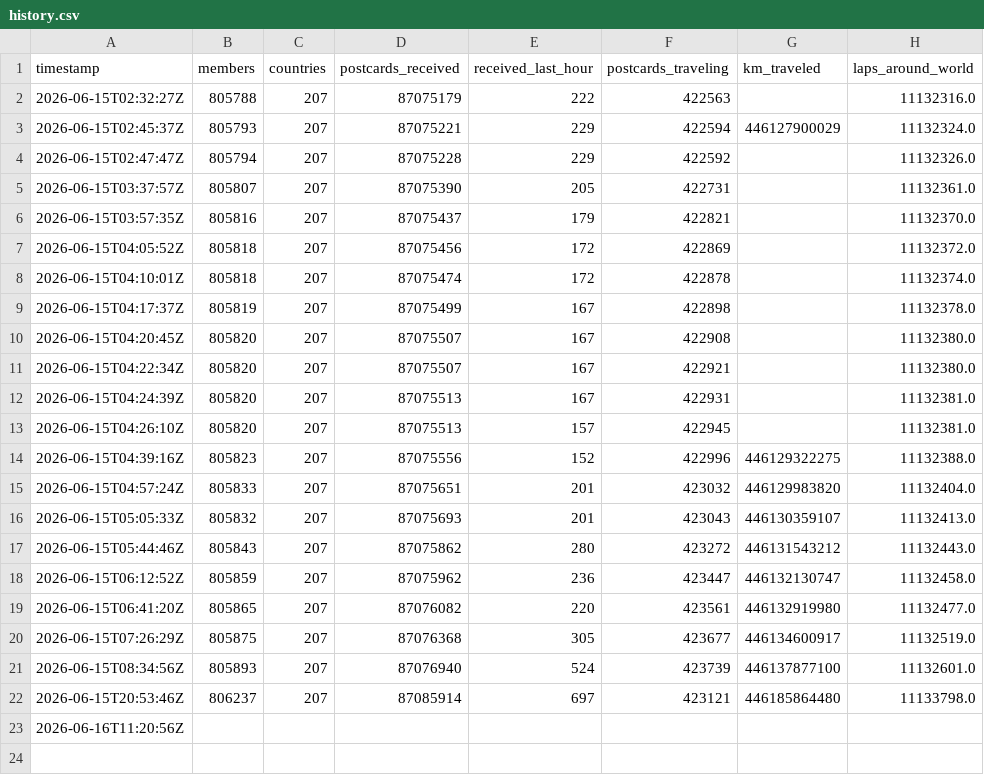
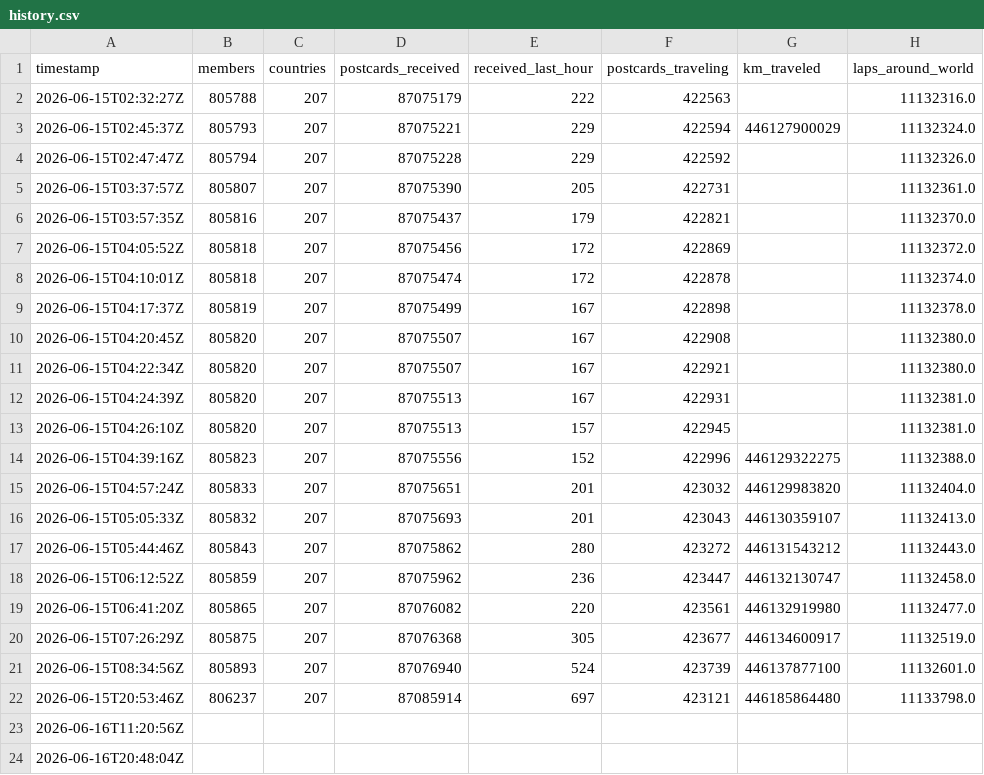
Before and after one commit to kam1k88/postcrossing, a CSV file: docs/history.csv, drawn as a sheet.

```diff
--- a/docs/history.csv
+++ b/docs/history.csv
@@ -23 +23,2 @@ timestamp,members,countries,postcards_received,received_last_hour,postcards_trav
 2026-06-16T11:20:56Z,,,,,,,
+2026-06-16T20:48:04Z,,,,,,,
```
Also changed, not shown: 3 other files.
